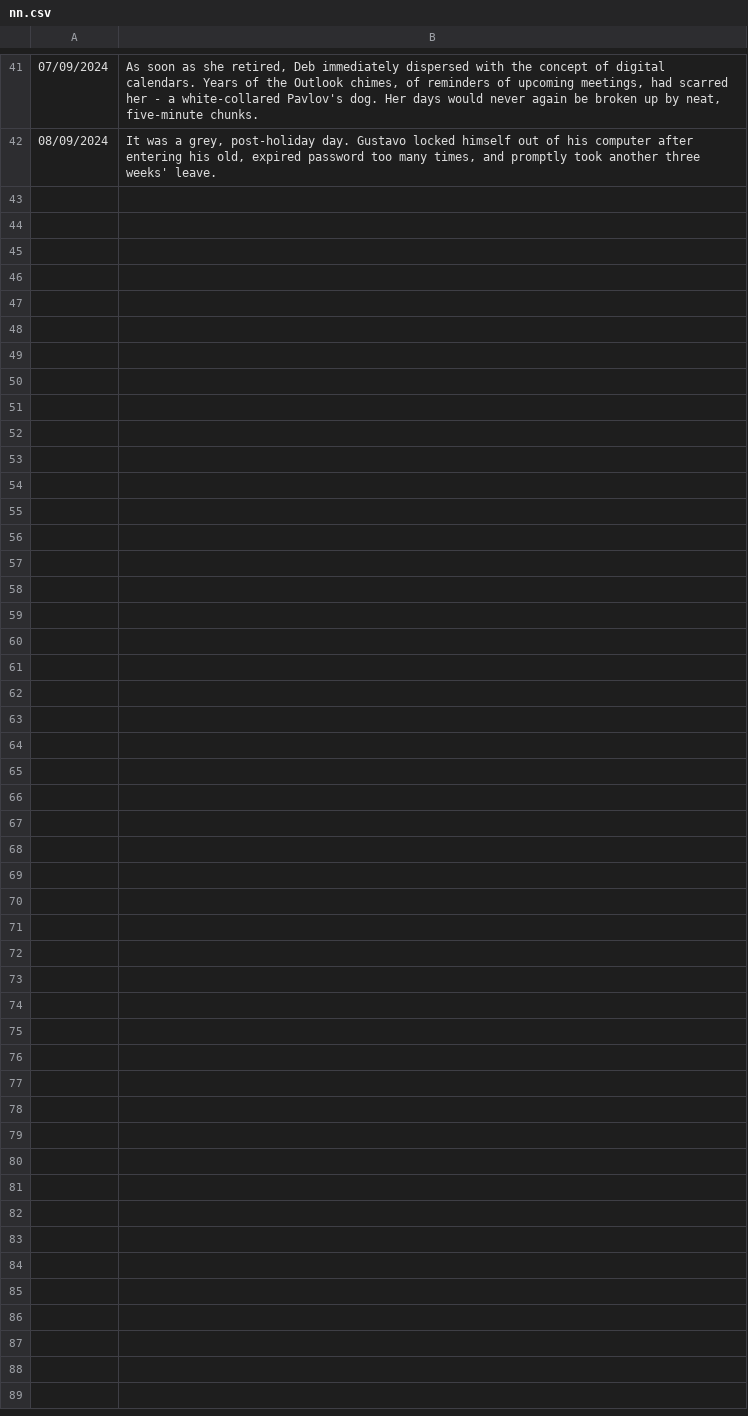
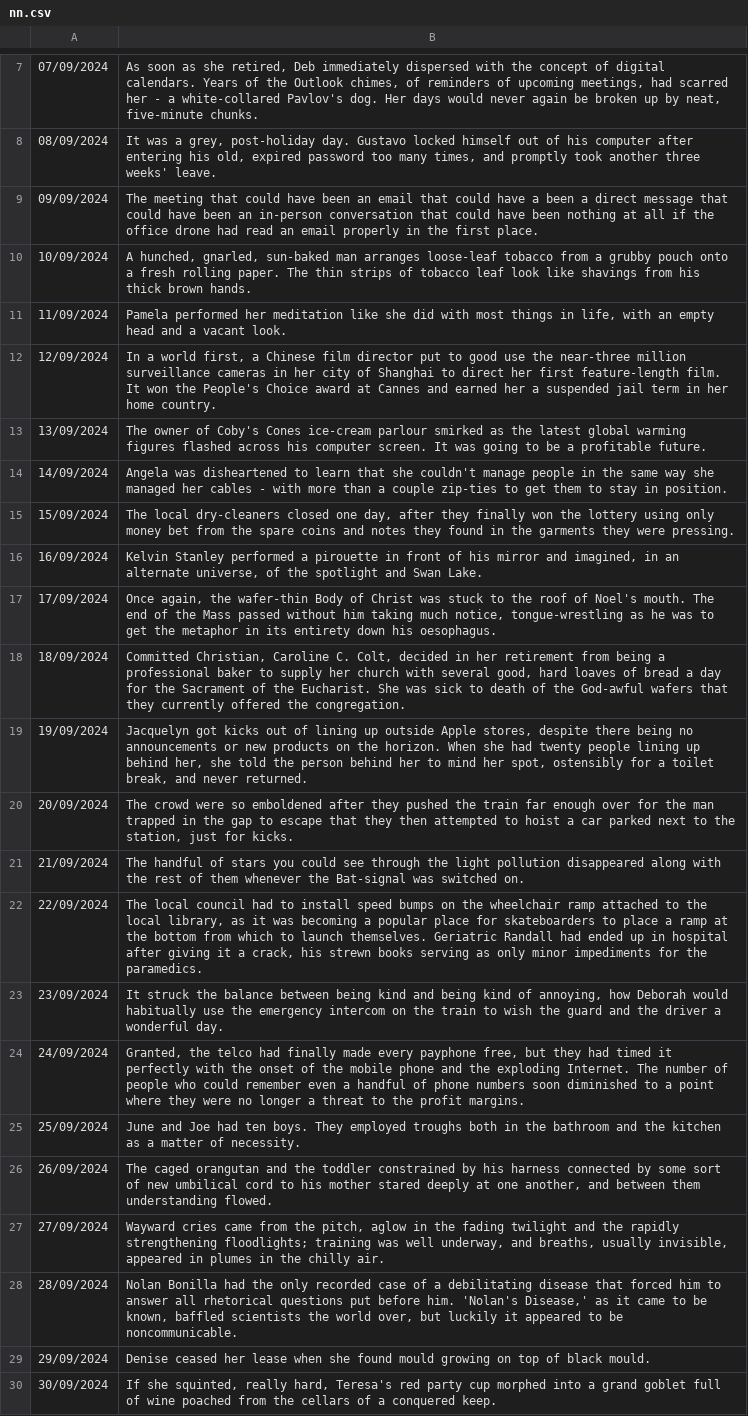
Before and after one commit to Quiza12/NanoNarratives, a CSV file: nn.csv, drawn as a sheet; only a part is shown, gaps mark what is left out; the diff covers the shown part only; the diff names each change by its address in the sheet, - before the commit and + after, or states it on an @@ line.

Commit message:
Next month's narratives.

```diff
--- a/nn.csv
+++ b/nn.csv
+row 9: 09/09/2024 | The meeting that could have been an email that could have a been a direct message that could have been an in-person conversation that could have been nothing at all if the office drone had read an email properly in the first place.
+row 10: 10/09/2024 | A hunched, gnarled, sun-baked man arranges loose-leaf tobacco from a grubby pouch onto a fresh rolling paper. The thin strips of tobacco leaf look like shavings from his thick brown hands.
+row 11: 11/09/2024 | Pamela performed her meditation like she did with most things in life, with an empty head and a vacant look.
+row 12: 12/09/2024 | In a world first, a Chinese film director put to good use the near-three million surveillance cameras in her city of Shanghai to direct her first feature-length film. It won the People's Choice award at Cannes and earned her a suspended jail term in her home country.
+row 13: 13/09/2024 | The owner of Coby's Cones ice-cream parlour smirked as the latest global warming figures flashed across his computer screen. It was going to be a profitable future.
+row 14: 14/09/2024 | Angela was disheartened to learn that she couldn't manage people in the same way she managed her cables - with more than a couple zip-ties to get them to stay in position.
+row 15: 15/09/2024 | The local dry-cleaners closed one day, after they finally won the lottery using only money bet from the spare coins and notes they found in the garments they were pressing.
+row 16: 16/09/2024 | Kelvin Stanley performed a pirouette in front of his mirror and imagined, in an alternate universe, of the spotlight and Swan Lake.
+row 17: 17/09/2024 | Once again, the wafer-thin Body of Christ was stuck to the roof of Noel's mouth. The end of the Mass passed without him taking much notice, tongue-wrestling as he was to get the metaphor in its entirety down his oesophagus.
+row 18: 18/09/2024 | Committed Christian, Caroline C. Colt, decided in her retirement from being a professional baker to supply her church with several good, hard loaves of bread a day for the Sacrament of the Eucharist. She was sick to death of the God-awful wafers that they currently offered the congregation.
+row 19: 19/09/2024 | Jacquelyn got kicks out of lining up outside Apple stores, despite there being no announcements or new products on the horizon. When she had twenty people lining up behind her, she told the person behind her to mind her spot, ostensibly for a toilet break, and never returned.
+row 20: 20/09/2024 | The crowd were so emboldened after they pushed the train far enough over for the man trapped in the gap to escape that they then attempted to hoist a car parked next to the station, just for kicks.
+row 21: 21/09/2024 | The handful of stars you could see through the light pollution disappeared along with the rest of them whenever the Bat-signal was switched on.
+row 22: 22/09/2024 | The local council had to install speed bumps on the wheelchair ramp attached to the local library, as it was becoming a popular place for skateboarders to place a ramp at the bottom from which to launch themselves. Geriatric Randall had ended up in hospital after giving it a crack, his strewn books serving as only minor impediments for the paramedics.
+row 23: 23/09/2024 | It struck the balance between being kind and being kind of annoying, how Deborah would habitually use the emergency intercom on the train to wish the guard and the driver a wonderful day.
+row 24: 24/09/2024 | Granted, the telco had finally made every payphone free, but they had timed it perfectly with the onset of the mobile phone and the exploding Internet. The number of people who could remember even a handful of phone numbers soon diminished to a point where they were no longer a threat to the profit margins.
+row 25: 25/09/2024 | June and Joe had ten boys. They employed troughs both in the bathroom and the kitchen as a matter of necessity.
+row 26: 26/09/2024 | The caged orangutan and the toddler constrained by his harness connected by some sort of new umbilical cord to his mother stared deeply at one another, and between them understanding flowed.
+row 27: 27/09/2024 | Wayward cries came from the pitch, aglow in the fading twilight and the rapidly strengthening floodlights; training was well underway, and breaths, usually invisible, appeared in plumes in the chilly air.
+row 28: 28/09/2024 | Nolan Bonilla had the only recorded case of a debilitating disease that forced him to answer all rhetorical questions put before him. 'Nolan's Disease,' as it came to be known, baffled scientists the world over, but luckily it appeared to be noncommunicable.
+row 29: 29/09/2024 | Denise ceased her lease when she found mould growing on top of black mould.
+row 30: 30/09/2024 | If she squinted, really hard, Teresa's red party cup morphed into a grand goblet full of wine poached from the cellars of a conquered keep.
```
Also changed, not shown: 34 removed rows elsewhere in this file, 56 other files.
